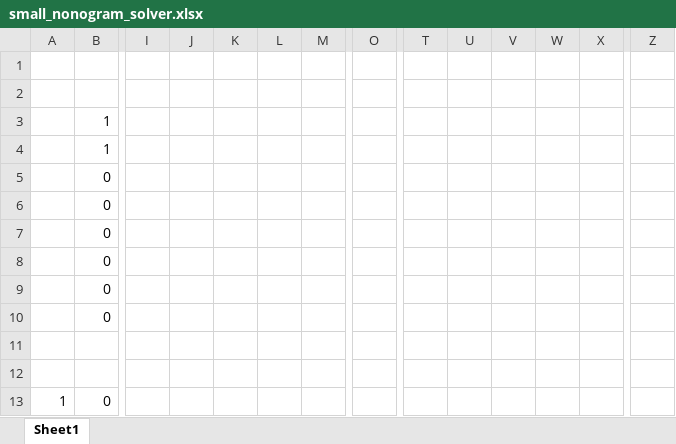
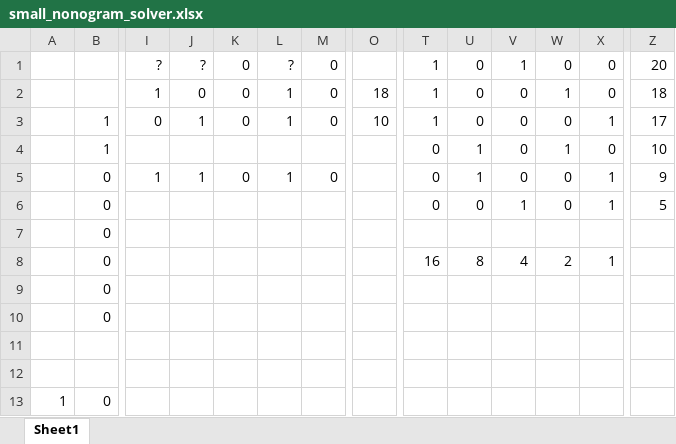
Before and after one commit to SophonAlpha/codewars, an Excel workbook: solutions/small_nonogram_solver.xlsx, sheet Sheet1, drawn as a sheet; only a part is shown, gaps mark what is left out; values as stored, in another font and other column widths than the file's, no borders; removed rows and columns are numbered as before the commit, all else as after; rows hold the shown columns only; the diff names each change by its address in the sheet, - before the commit and + after, or states it on an @@ line.

```diff
--- a/solutions/small_nonogram_solver.xlsx (sheet Sheet1)
+++ b/solutions/small_nonogram_solver.xlsx (sheet Sheet1)
-row 1: (empty)
+row 1:  |  | ? | ? | 0 | ? | 0 |  | 1 | 0 | 1 | 0 | 0 | 20
-row 2: (empty)
-row 3:  | 1
-row 4:  | 1
-row 5:  | 0
-row 6:  | 0
+row 2:  |  | 1 | 0 | 0 | 1 | 0 | 18 | 1 | 0 | 0 | 1 | 0 | 18
+row 3:  | 1 | 0 | 1 | 0 | 1 | 0 | 10 | 1 | 0 | 0 | 0 | 1 | 17
+row 4:  | 1 |  |  |  |  |  |  | 0 | 1 | 0 | 1 | 0 | 10
+row 5:  | 0 | 1 | 1 | 0 | 1 | 0 |  | 0 | 1 | 0 | 0 | 1 | 9
+row 6:  | 0 |  |  |  |  |  |  | 0 | 0 | 1 | 0 | 1 | 5
-T8: (empty)
+T8: 16
-U8: (empty)
+U8: 8
-V8: (empty)
+V8: 4
-W8: (empty)
+W8: 2
-X8: (empty)
+X8: 1
```
Also changed, not shown: 1 other file.
